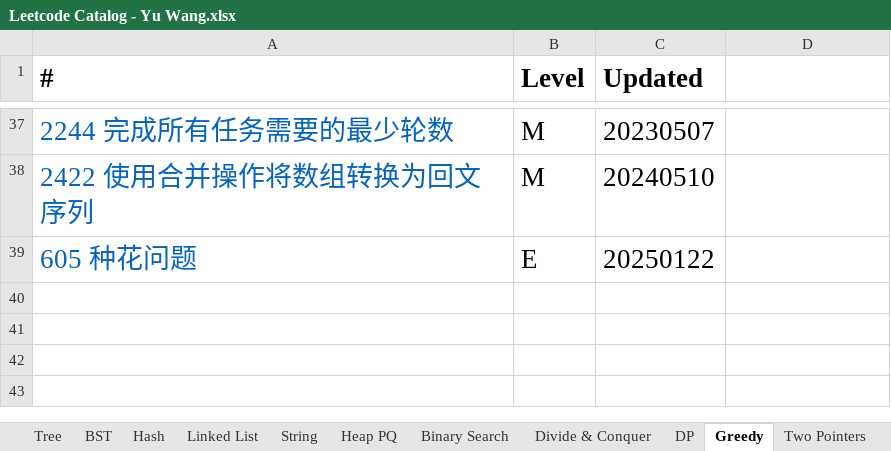
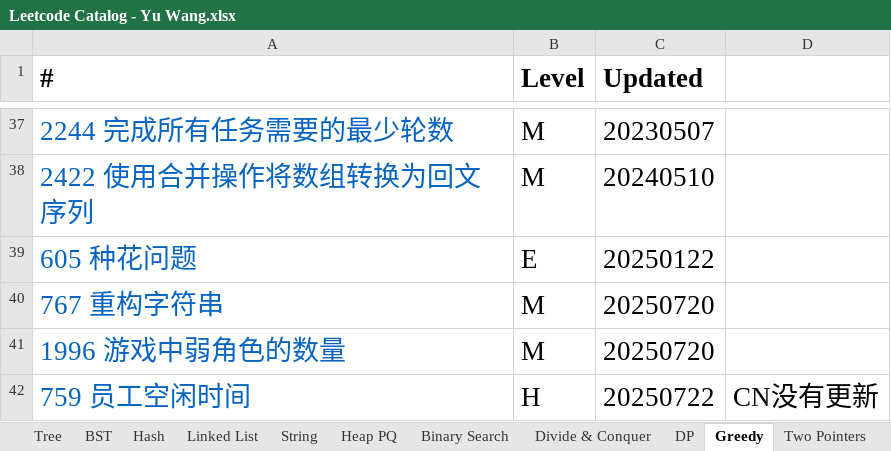
Before and after one commit to chriswang27/MyStudyNotes, an Excel workbook: Algorithms/Leetcode/Leetcode Catalog - Yu Wang.xlsx, sheet Greedy, drawn as a sheet; only a part is shown, gaps mark what is left out; values as stored, in another font and other column widths than the file's, no borders; the diff names each change by its address in the sheet, - before the commit and + after, or states it on an @@ line.

```diff
--- a/Algorithms/Leetcode/Leetcode Catalog - Yu Wang.xlsx (sheet Greedy)
+++ b/Algorithms/Leetcode/Leetcode Catalog - Yu Wang.xlsx (sheet Greedy)
+row 40: 767 重构字符串 | M | 20250720
+row 41: 1996 游戏中弱角色的数量 | M | 20250720
+row 42: 759 员工空闲时间 | H | 20250722 | CN没有更新
```
Also changed, not shown: sheet Graph, sheet Heap PQ, sheet Backtrack, sheet Binary Search, sheet Hash, sheet Simulation, 1 more sheet, 1 other file.
